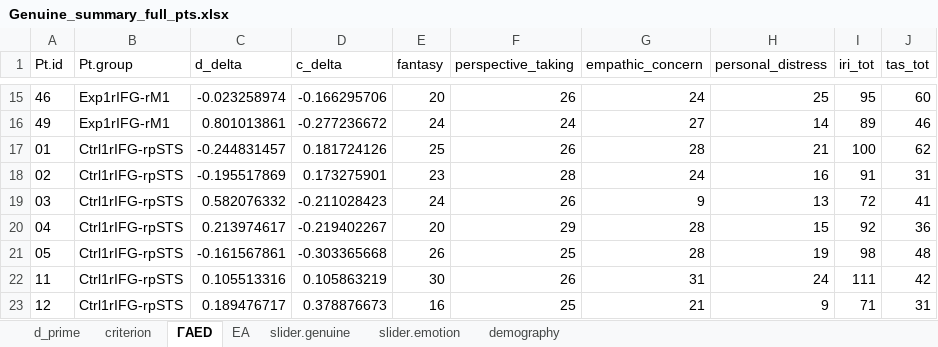
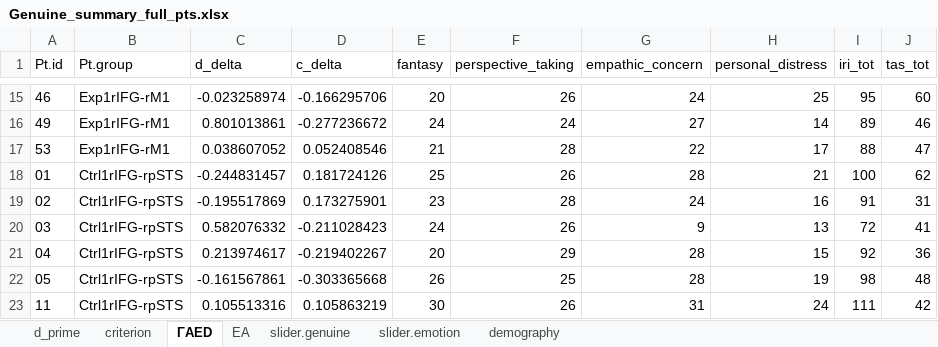
Before and after one commit to Merluin/Genuine, an Excel workbook: R/analysis/data/Genuine_summary_full_pts.xlsx, sheet ΓAED, drawn as a sheet; only a part is shown, gaps mark what is left out; the shorter side is filled out with more unchanged rows; values as stored, in another font and other column widths than the file's, no borders; the diff covers the shown part only; the diff names each change by its address in the sheet, - before the commit and + after, or states it on an @@ line.

```diff
--- a/R/analysis/data/Genuine_summary_full_pts.xlsx (sheet ΓAED)
+++ b/R/analysis/data/Genuine_summary_full_pts.xlsx (sheet ΓAED)
+row 17: 53 | Exp1rIFG-rM1 | 0.038607052 | 0.052408546 | 21 | 28 | 22 | 17 | 88 | 47
```
Also changed, not shown: 29 added rows and 3 edited cells elsewhere in this sheet, sheet slider.emotion, sheet slider.genuine, sheet d_prime, sheet criterion, sheet EA, sheet demography, 12 other files.
